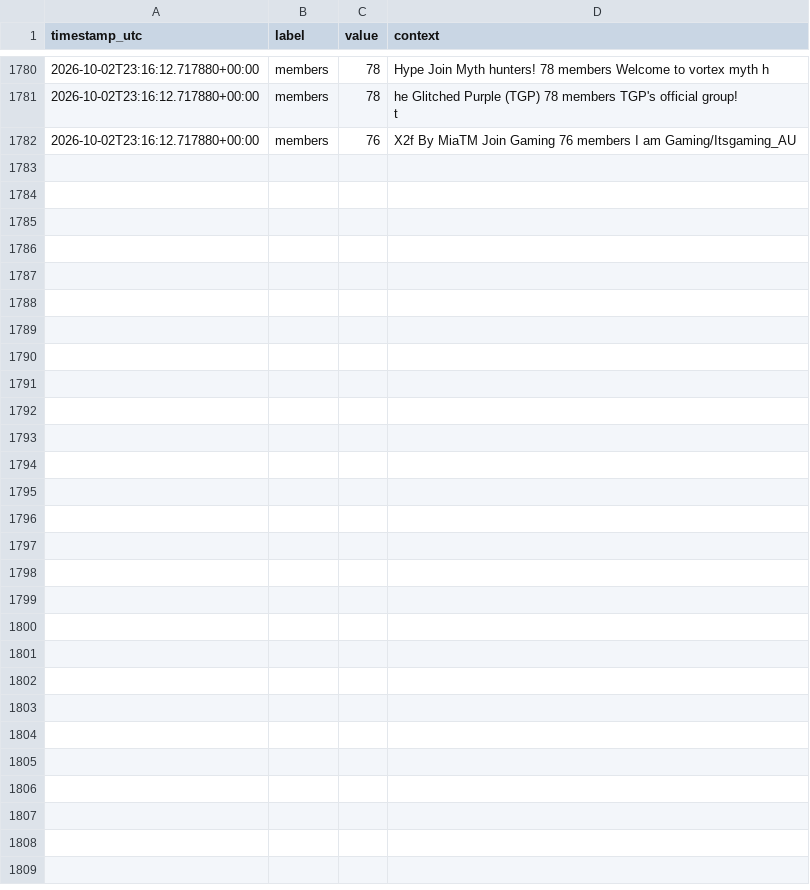
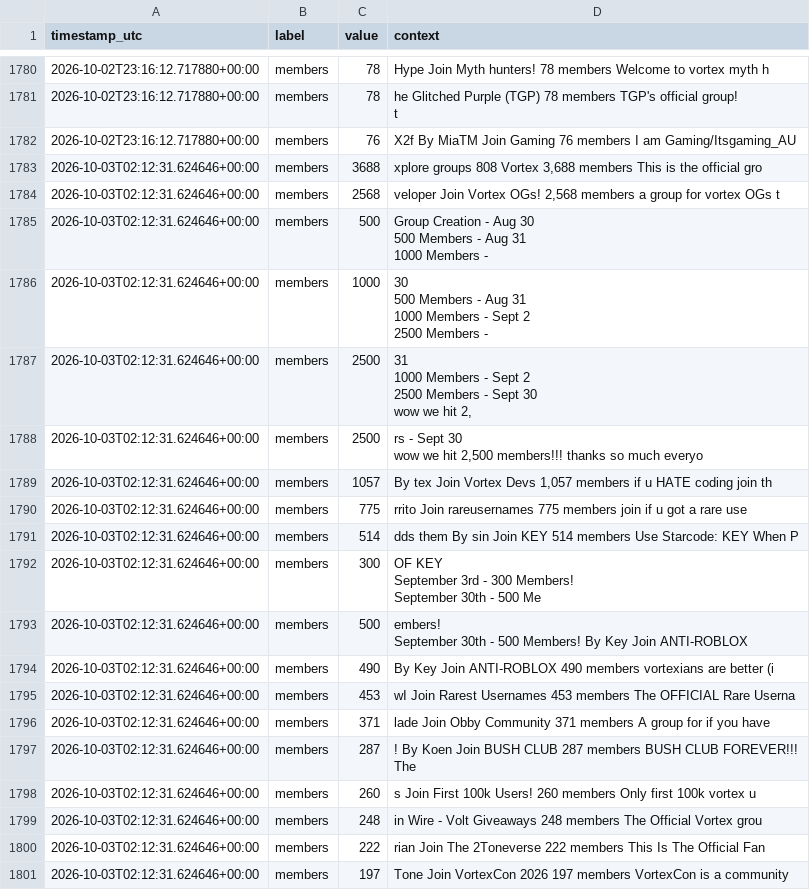
Before and after one commit to igakojp/playvortex-monitor-log, a CSV file: stats/groups.csv, drawn as a sheet; only a part is shown, gaps mark what is left out; ↵ is a line break in a cell; the diff covers the shown part only; the diff names each change by its address in the sheet, - before the commit and + after, or states it on an @@ line.

```diff
--- a/stats/groups.csv
+++ b/stats/groups.csv
+row 1783: 2026-10-03T02:12:31.624646+00:00 | members | 3688 | xplore groups 808 Vortex 3,688 members This is the official gro
+row 1784: 2026-10-03T02:12:31.624646+00:00 | members | 2568 | veloper Join Vortex OGs! 2,568 members a group for vortex OGs t
+row 1785: 2026-10-03T02:12:31.624646+00:00 | members | 500 | Group Creation - Aug 30 ↵ 500 Members - Aug 31 ↵ 1000 Members -
+row 1786: 2026-10-03T02:12:31.624646+00:00 | members | 1000 | 30 ↵ 500 Members - Aug 31 ↵ 1000 Members - Sept 2 ↵ 2500 Members -
+row 1787: 2026-10-03T02:12:31.624646+00:00 | members | 2500 | 31 ↵ 1000 Members - Sept 2 ↵ 2500 Members - Sept 30 ↵ wow we hit 2,
+row 1788: 2026-10-03T02:12:31.624646+00:00 | members | 2500 | rs - Sept 30 ↵ wow we hit 2,500 members!!! thanks so much everyo
+row 1789: 2026-10-03T02:12:31.624646+00:00 | members | 1057 | By tex Join Vortex Devs 1,057 members if u HATE coding join th
+row 1790: 2026-10-03T02:12:31.624646+00:00 | members | 775 | rrito Join rareusernames 775 members join if u got a rare use
+row 1791: 2026-10-03T02:12:31.624646+00:00 | members | 514 | dds them By sin Join KEY 514 members Use Starcode: KEY When P
+row 1792: 2026-10-03T02:12:31.624646+00:00 | members | 300 | OF KEY ↵ September 3rd - 300 Members! ↵ September 30th - 500 Me
+row 1793: 2026-10-03T02:12:31.624646+00:00 | members | 500 | embers! ↵ September 30th - 500 Members! By Key Join ANTI-ROBLOX
+row 1794: 2026-10-03T02:12:31.624646+00:00 | members | 490 | By Key Join ANTI-ROBLOX 490 members vortexians are better (i
+row 1795: 2026-10-03T02:12:31.624646+00:00 | members | 453 | wI Join Rarest Usernames 453 members The OFFICIAL Rare Userna
+row 1796: 2026-10-03T02:12:31.624646+00:00 | members | 371 | lade Join Obby Community 371 members A group for if you have
+row 1797: 2026-10-03T02:12:31.624646+00:00 | members | 287 | ! By Koen Join BUSH CLUB 287 members BUSH CLUB FOREVER!!! ↵ The
+row 1798: 2026-10-03T02:12:31.624646+00:00 | members | 260 | s Join First 100k Users! 260 members Only first 100k vortex u
+row 1799: 2026-10-03T02:12:31.624646+00:00 | members | 248 | in Wire - Volt Giveaways 248 members The Official Vortex grou
+row 1800: 2026-10-03T02:12:31.624646+00:00 | members | 222 | rian Join The 2Toneverse 222 members This Is The Official Fan
+row 1801: 2026-10-03T02:12:31.624646+00:00 | members | 197 | Tone Join VortexCon 2026 197 members VortexCon is a community
```
Also changed, not shown: 17 added rows elsewhere in this file, stats/profile_user1.csv, 3 other files.
